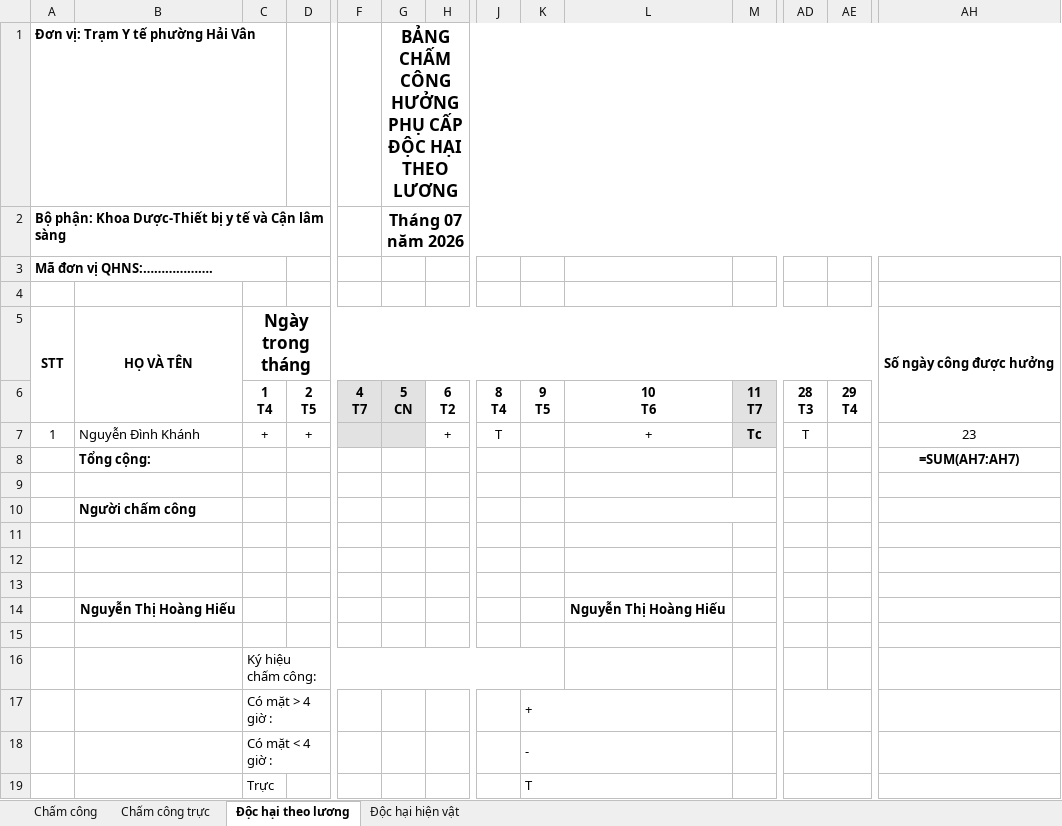
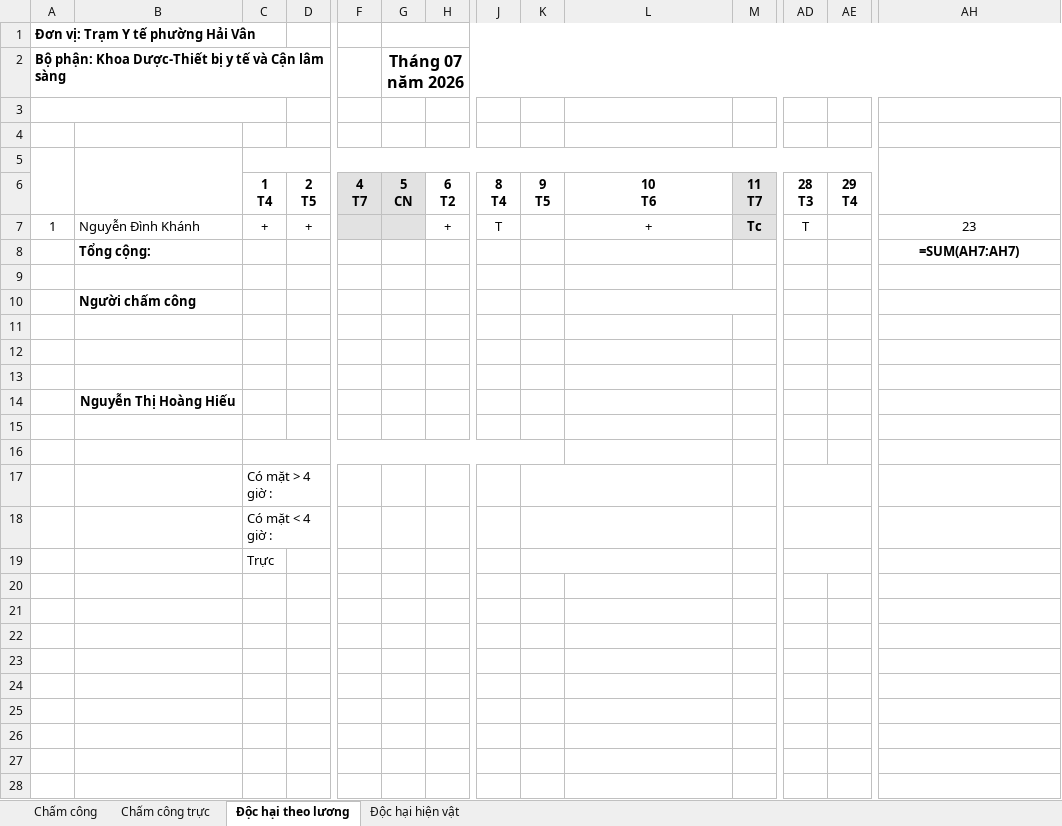
Before and after one commit to quoctri1802/tythaivan, an Excel workbook: Bao_cao_cham_cong_Thang_7_2026_TEST.xlsx, sheet Độc hại theo lương, drawn as a sheet; only a part is shown, gaps mark what is left out; values as stored, in another font and other column widths than the file's, no borders; formulas without a stored value are shown as written; removed rows and columns are numbered as before the commit, all else as after; rows hold the shown columns only; the diff covers the shown part only; the diff names each change by its address in the sheet, - before the commit and + after, or states it on an @@ line.

```diff
--- a/Bao_cao_cham_cong_Thang_7_2026_TEST.xlsx (sheet Độc hại theo lương)
+++ b/Bao_cao_cham_cong_Thang_7_2026_TEST.xlsx (sheet Độc hại theo lương)
-G1 (Tháng 07 năm 2026): BẢNG CHẤM CÔNG HƯỞNG PHỤ CẤP ĐỘC HẠI THEO LƯƠNG
+G1 (Tháng 07 năm 2026): (empty)
-row 3: Mã đơn vị QHNS:……………….
+A3:C3 merged
-row 4: STT | HỌ VÀ TÊN | Ngày trong tháng |  |  |  |  |  |  |  |  |  |  | Số ngày công được hưởng
+row 4: (empty)
-A5:A6 merged
-B5:B6 merged
-C5:AG5 merged
-AH5:AH6 merged
+row 5: (empty)
-row 14:  | Nguyễn Thị Hoàng Hiếu |  |  |  |  |  |  |  | Nguyễn Thị Hoàng Hiếu
+row 14:  | Nguyễn Thị Hoàng Hiếu
+row 16: (empty)
-C17: Ký hiệu chấm công:
+C17: Có mặt > 4 giờ :
-C16:K16 merged
+K17:L17 merged
+AD17:AE17 merged
-row 17:  |  | Có mặt > 4 giờ : |  |  |  |  |  | +
-K18: -
+K18: (empty)
-K19: T
+K19: (empty)
```
Also changed, not shown: merged cells elsewhere in this sheet, sheet Chấm công, sheet Chấm công trực, sheet Độc hại hiện vật, Chấm công tháng 7.2026.xlsx.
